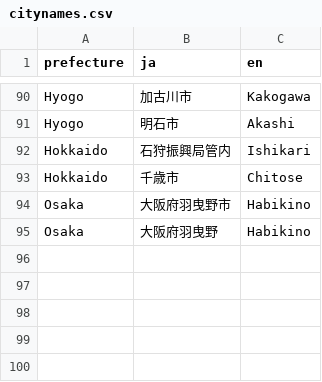
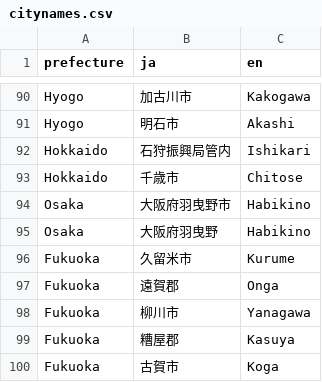
Before and after one commit to reustle/covid19japan-data, a CSV file: src/datasources/citynames.csv, drawn as a sheet; only a part is shown, gaps mark what is left out.

```diff
--- a/src/datasources/citynames.csv
+++ b/src/datasources/citynames.csv
@@ -95 +95,6 @@ Osaka,大阪府羽曳野市,Habikino
 Osaka,大阪府羽曳野,Habikino
+Fukuoka,久留米市,Kurume
+Fukuoka,遠賀郡,Onga
+Fukuoka,柳川市,Yanagawa
+Fukuoka,糟屋郡,Kasuya
+Fukuoka,古賀市,Koga
```
Also changed, not shown: 1 other file.
